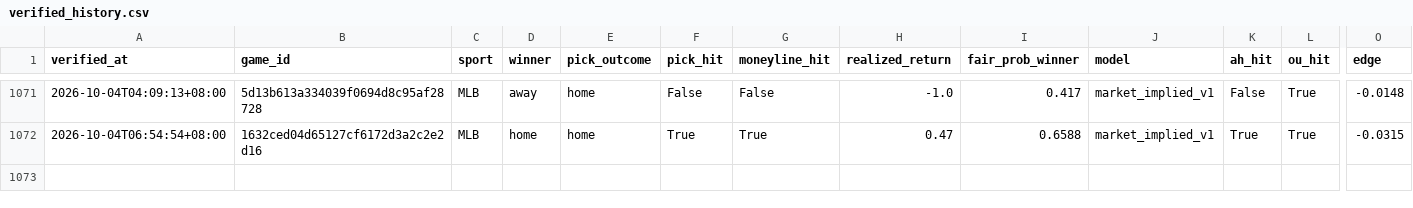
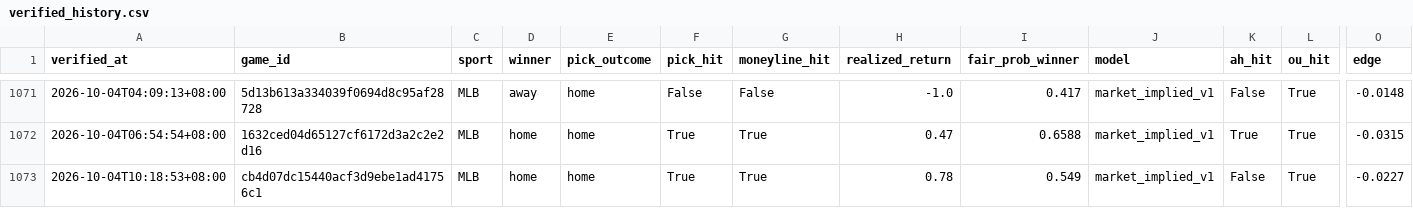
Before and after one commit to Chun427/sports-prediction-bot, a CSV file: verified_history.csv, drawn as a sheet; only a part is shown, gaps mark what is left out; rows hold the shown columns only; the diff names each change by its address in the sheet, - before the commit and + after, or states it on an @@ line.

```diff
--- a/verified_history.csv
+++ b/verified_history.csv
+row 1073: 2026-10-04T10:18:53+08:00 | cb4d07dc15440acf3d9ebe1ad41756c1 | MLB | home | home | True | True | 0.78 | 0.549 | market_implied_v1 | False | True | -0.0227
```
Also changed, not shown: 2 other files.
